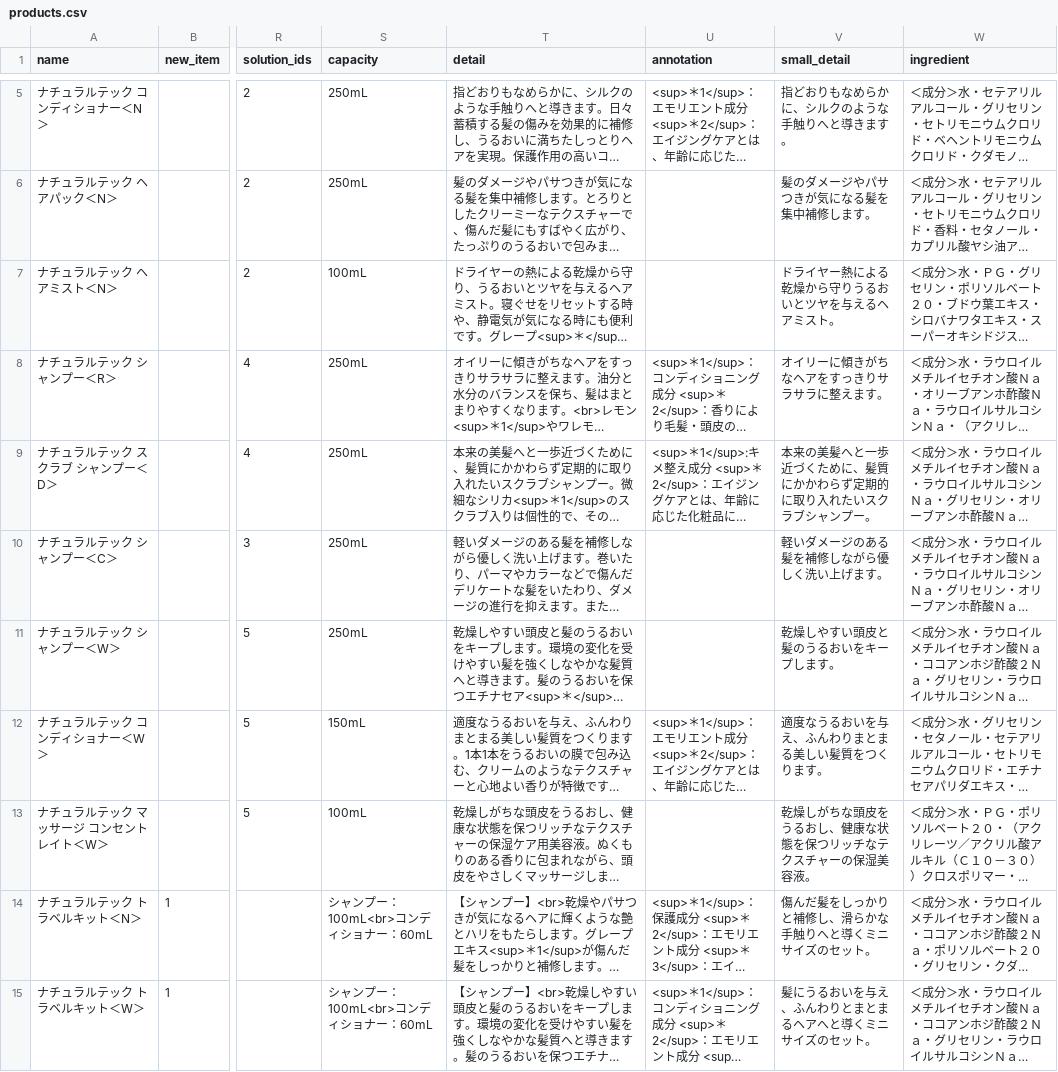
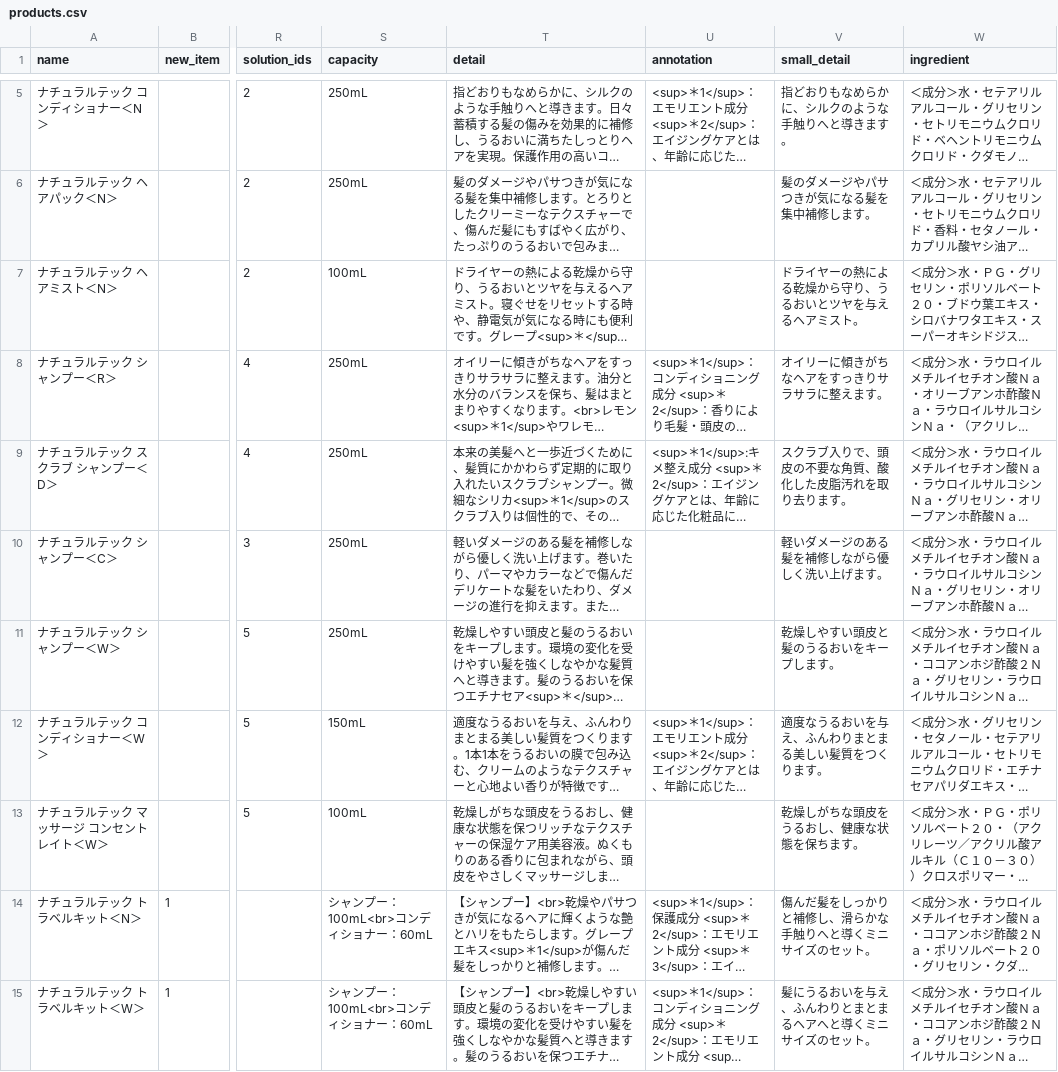
Before and after one commit to hironak/comfort-davines-1, a CSV file: presets/data/products.csv, drawn as a sheet; only a part is shown, gaps mark what is left out; long unchanged cells end in …; the diff names each change by its address in the sheet, - before the commit and + after, or states it on an @@ line.

Commit message:
small_detail修正

```diff
--- a/presets/data/products.csv
+++ b/presets/data/products.csv
-V7 (small_detail): ドライヤー熱による乾燥から守りうるおいとツヤを与えるヘアミスト。
+V7 (small_detail): ドライヤーの熱による乾燥から守り、うるおいとツヤを与えるヘアミスト。
-V9 (small_detail): 本来の美髪へと一歩近づくために、髪質にかかわらず定期的に取り入れたいスクラブシャンプー。
+V9 (small_detail): スクラブ入りで、頭皮の不要な角質、酸化した皮脂汚れを取り去ります。
-V13 (small_detail): 乾燥しがちな頭皮をうるおし、健康な状態を保つリッチなテクスチャーの保湿美容液。
+V13 (small_detail): 乾燥しがちな頭皮をうるおし、健康な状態を保ちます。
```
